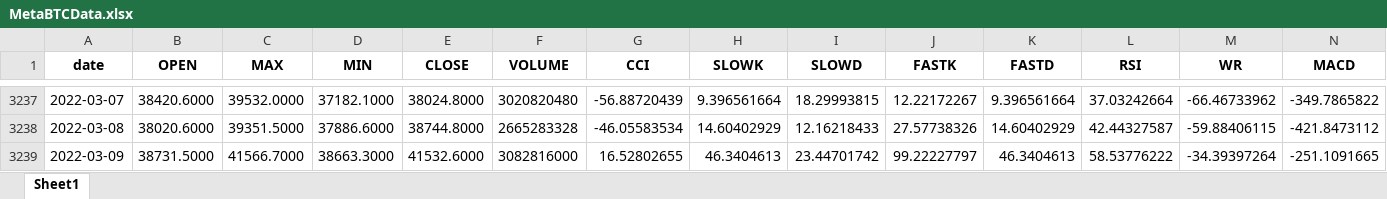
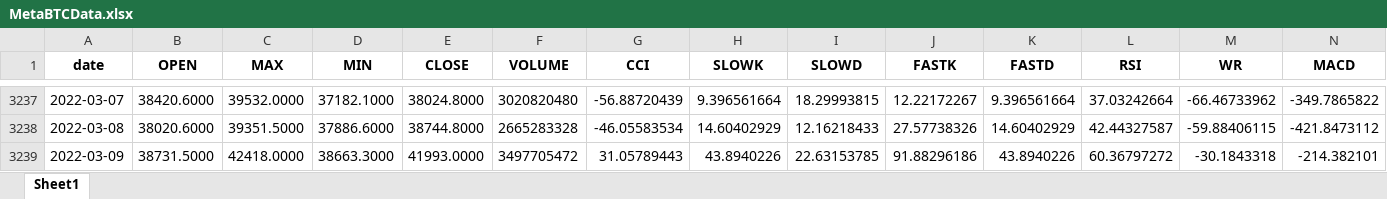
Before and after one commit to 1-z-1/graduation-project, an Excel workbook: MetaBTCData.xlsx, sheet Sheet1, drawn as a sheet; only a part is shown, gaps mark what is left out; values as stored, in another font and other column widths than the file's, no borders; the diff names each change by its address in the sheet, - before the commit and + after, or states it on an @@ line.

```diff
--- a/MetaBTCData.xlsx (sheet Sheet1)
+++ b/MetaBTCData.xlsx (sheet Sheet1)
-C3239 (MAX): 41566.7000
+C3239 (MAX): 42418.0000
-E3239 (CLOSE): 41532.6000
+E3239 (CLOSE): 41993.0000
-F3239 (VOLUME): 3082816000
+F3239 (VOLUME): 3497705472
-G3239 (CCI): 16.52802655
+G3239 (CCI): 31.05789443
-H3239 (SLOWK): 46.3404613
+H3239 (SLOWK): 43.8940226
-I3239 (SLOWD): 23.44701742
+I3239 (SLOWD): 22.63153785
-J3239 (FASTK): 99.22227797
+J3239 (FASTK): 91.88296186
-K3239 (FASTD): 46.3404613
+K3239 (FASTD): 43.8940226
-L3239 (RSI): 58.53776222
+L3239 (RSI): 60.36797272
-M3239 (WR): -34.39397264
+M3239 (WR): -30.1843318
-N3239 (MACD): -251.1091665
+N3239 (MACD): -214.382101
```
Also changed, not shown: CleanedData.xlsx, LogisticData.xlsx, 3 other files.
